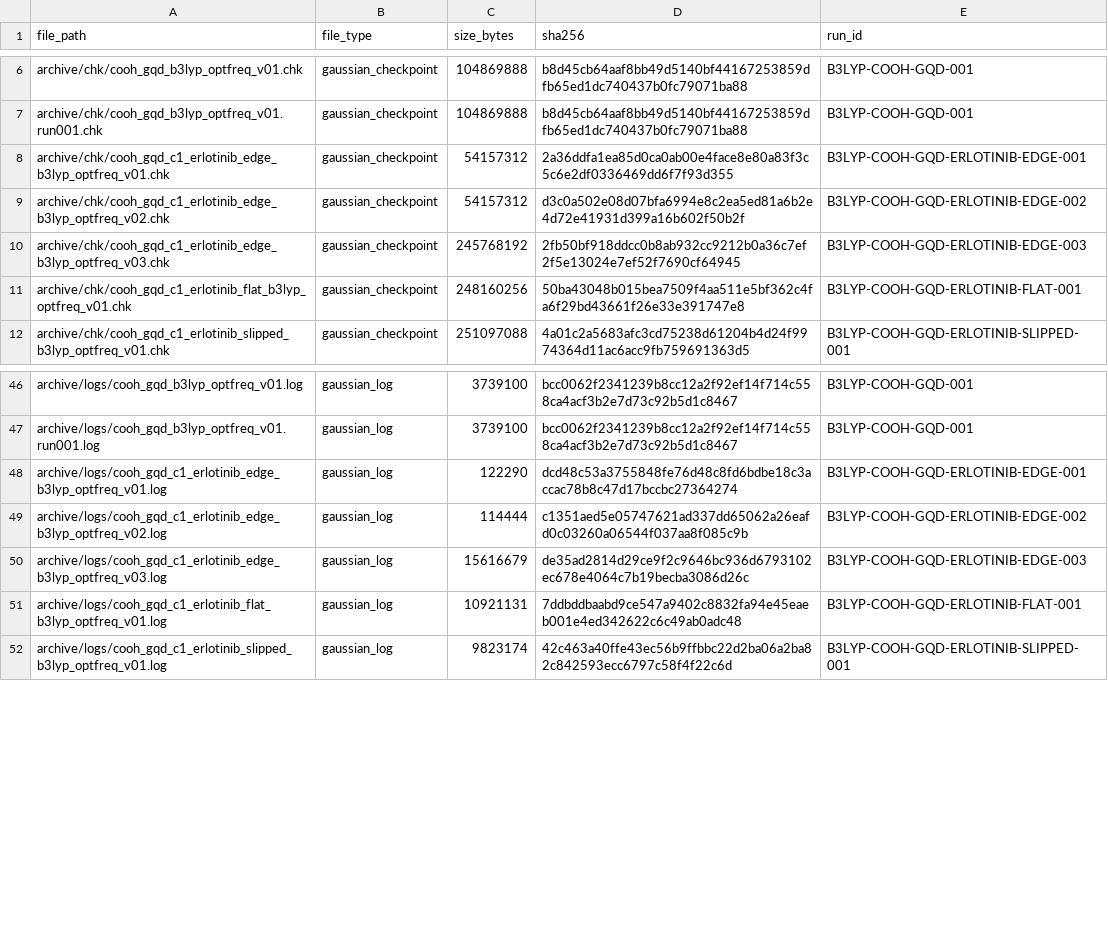
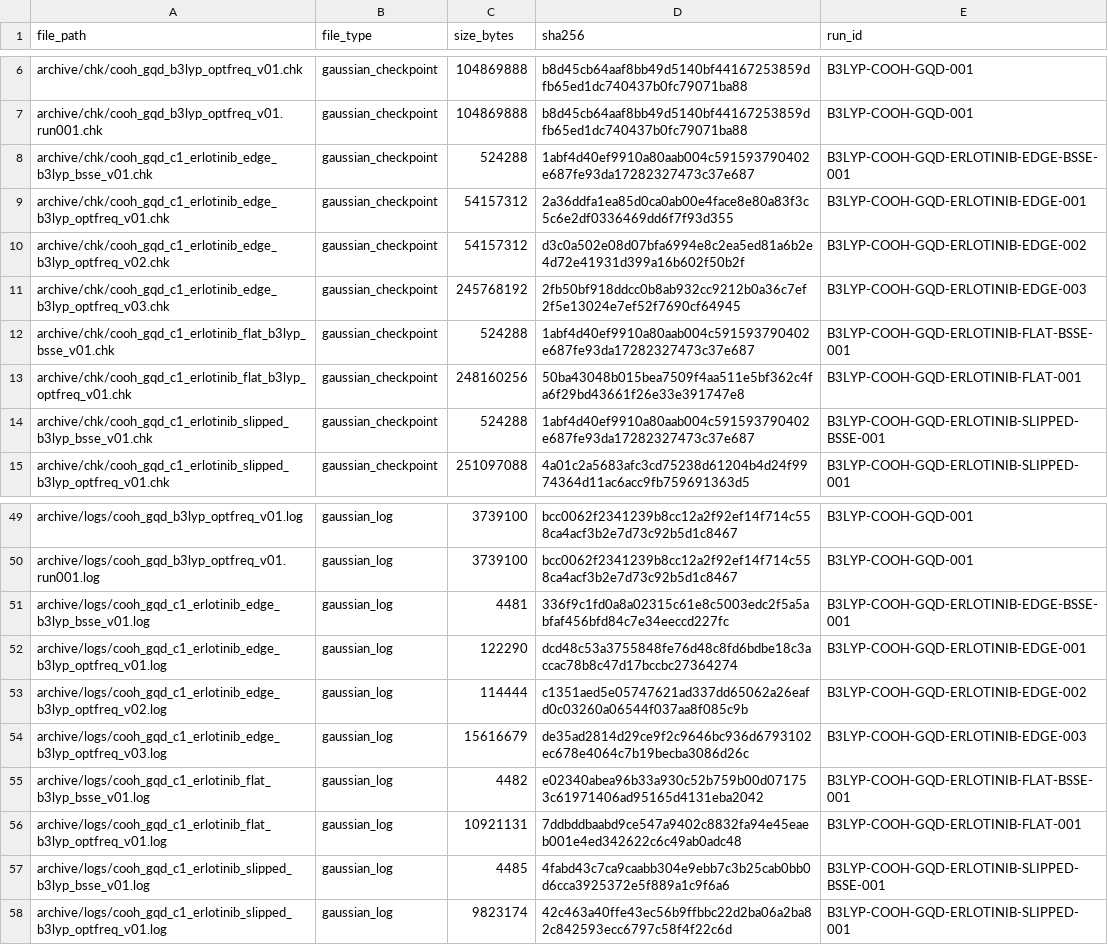
Before and after one commit to shomari-ia/gqd-dissertation, a TSV file: archive_manifest.tsv, drawn as a sheet; only a part is shown, gaps mark what is left out.

```diff
--- a/archive_manifest.tsv
+++ b/archive_manifest.tsv
@@ -7,2 +7,3 @@ archive/chk/cooh_gqd_b3lyp_optfreq_v01.chk	gaussian_checkpoint	104869888	b8d45cb
 archive/chk/cooh_gqd_b3lyp_optfreq_v01.run001.chk	gaussian_checkpoint	104869888	b8d45cb64aaf8bb49d5140bf44167253859dfb65ed1dc740437b0fc79071ba88	B3LYP-COOH-GQD-001
+archive/chk/cooh_gqd_c1_erlotinib_edge_b3lyp_bsse_v01.chk	gaussian_checkpoint	524288	1abf4d40ef9910a80aab004c591593790402e687fe93da17282327473c37e687	B3LYP-COOH-GQD-ERLOTINIB-EDGE-BSSE-001
 archive/chk/cooh_gqd_c1_erlotinib_edge_b3lyp_optfreq_v01.chk	gaussian_checkpoint	54157312	2a36ddfa1ea85d0ca0ab00e4face8e80a83f3c5c6e2df0336469dd6f7f93d355	B3LYP-COOH-GQD-ERLOTINIB-EDGE-001
@@ -10,3 +11,5 @@ archive/chk/cooh_gqd_c1_erlotinib_edge_b3lyp_optfreq_v02.chk	gaussian_checkpoint
 archive/chk/cooh_gqd_c1_erlotinib_edge_b3lyp_optfreq_v03.chk	gaussian_checkpoint	245768192	2fb50bf918ddcc0b8ab932cc9212b0a36c7ef2f5e13024e7ef52f7690cf64945	B3LYP-COOH-GQD-ERLOTINIB-EDGE-003
+archive/chk/cooh_gqd_c1_erlotinib_flat_b3lyp_bsse_v01.chk	gaussian_checkpoint	524288	1abf4d40ef9910a80aab004c591593790402e687fe93da17282327473c37e687	B3LYP-COOH-GQD-ERLOTINIB-FLAT-BSSE-001
 archive/chk/cooh_gqd_c1_erlotinib_flat_b3lyp_optfreq_v01.chk	gaussian_checkpoint	248160256	50ba43048b015bea7509f4aa511e5bf362c4fa6f29bd43661f26e33e391747e8	B3LYP-COOH-GQD-ERLOTINIB-FLAT-001
+archive/chk/cooh_gqd_c1_erlotinib_slipped_b3lyp_bsse_v01.chk	gaussian_checkpoint	524288	1abf4d40ef9910a80aab004c591593790402e687fe93da17282327473c37e687	B3LYP-COOH-GQD-ERLOTINIB-SLIPPED-BSSE-001
 archive/chk/cooh_gqd_c1_erlotinib_slipped_b3lyp_optfreq_v01.chk	gaussian_checkpoint	251097088	4a01c2a5683afc3cd75238d61204b4d24f9974364d11ac6acc9fb759691363d5	B3LYP-COOH-GQD-ERLOTINIB-SLIPPED-001
@@ -47,2 +50,3 @@ archive/logs/cooh_gqd_b3lyp_optfreq_v01.log	gaussian_log	3739100	bcc0062f2341239
 archive/logs/cooh_gqd_b3lyp_optfreq_v01.run001.log	gaussian_log	3739100	bcc0062f2341239b8cc12a2f92ef14f714c558ca4acf3b2e7d73c92b5d1c8467	B3LYP-COOH-GQD-001
+archive/logs/cooh_gqd_c1_erlotinib_edge_b3lyp_bsse_v01.log	gaussian_log	4481	336f9c1fd0a8a02315c61e8c5003edc2f5a5abfaf456bfd84c7e34eeccd227fc	B3LYP-COOH-GQD-ERLOTINIB-EDGE-BSSE-001
 archive/logs/cooh_gqd_c1_erlotinib_edge_b3lyp_optfreq_v01.log	gaussian_log	122290	dcd48c53a3755848fe76d48c8fd6bdbe18c3accac78b8c47d17bccbc27364274	B3LYP-COOH-GQD-ERLOTINIB-EDGE-001
@@ -50,3 +54,5 @@ archive/logs/cooh_gqd_c1_erlotinib_edge_b3lyp_optfreq_v02.log	gaussian_log	11444
 archive/logs/cooh_gqd_c1_erlotinib_edge_b3lyp_optfreq_v03.log	gaussian_log	15616679	de35ad2814d29ce9f2c9646bc936d6793102ec678e4064c7b19becba3086d26c	B3LYP-COOH-GQD-ERLOTINIB-EDGE-003
+archive/logs/cooh_gqd_c1_erlotinib_flat_b3lyp_bsse_v01.log	gaussian_log	4482	e02340abea96b33a930c52b759b00d071753c61971406ad95165d4131eba2042	B3LYP-COOH-GQD-ERLOTINIB-FLAT-BSSE-001
 archive/logs/cooh_gqd_c1_erlotinib_flat_b3lyp_optfreq_v01.log	gaussian_log	10921131	7ddbddbaabd9ce547a9402c8832fa94e45eaeb001e4ed342622c6c49ab0adc48	B3LYP-COOH-GQD-ERLOTINIB-FLAT-001
+archive/logs/cooh_gqd_c1_erlotinib_slipped_b3lyp_bsse_v01.log	gaussian_log	4485	4fabd43c7ca9caabb304e9ebb7c3b25cab0bb0d6cca3925372e5f889a1c9f6a6	B3LYP-COOH-GQD-ERLOTINIB-SLIPPED-BSSE-001
 archive/logs/cooh_gqd_c1_erlotinib_slipped_b3lyp_optfreq_v01.log	gaussian_log	9823174	42c463a40ffe43ec56b9ffbbc22d2ba06a2ba82c842593ecc6797c58f4f22c6d	B3LYP-COOH-GQD-ERLOTINIB-SLIPPED-001
```
Also changed, not shown: run_log.tsv, run_notes.tsv, 15 other files.
